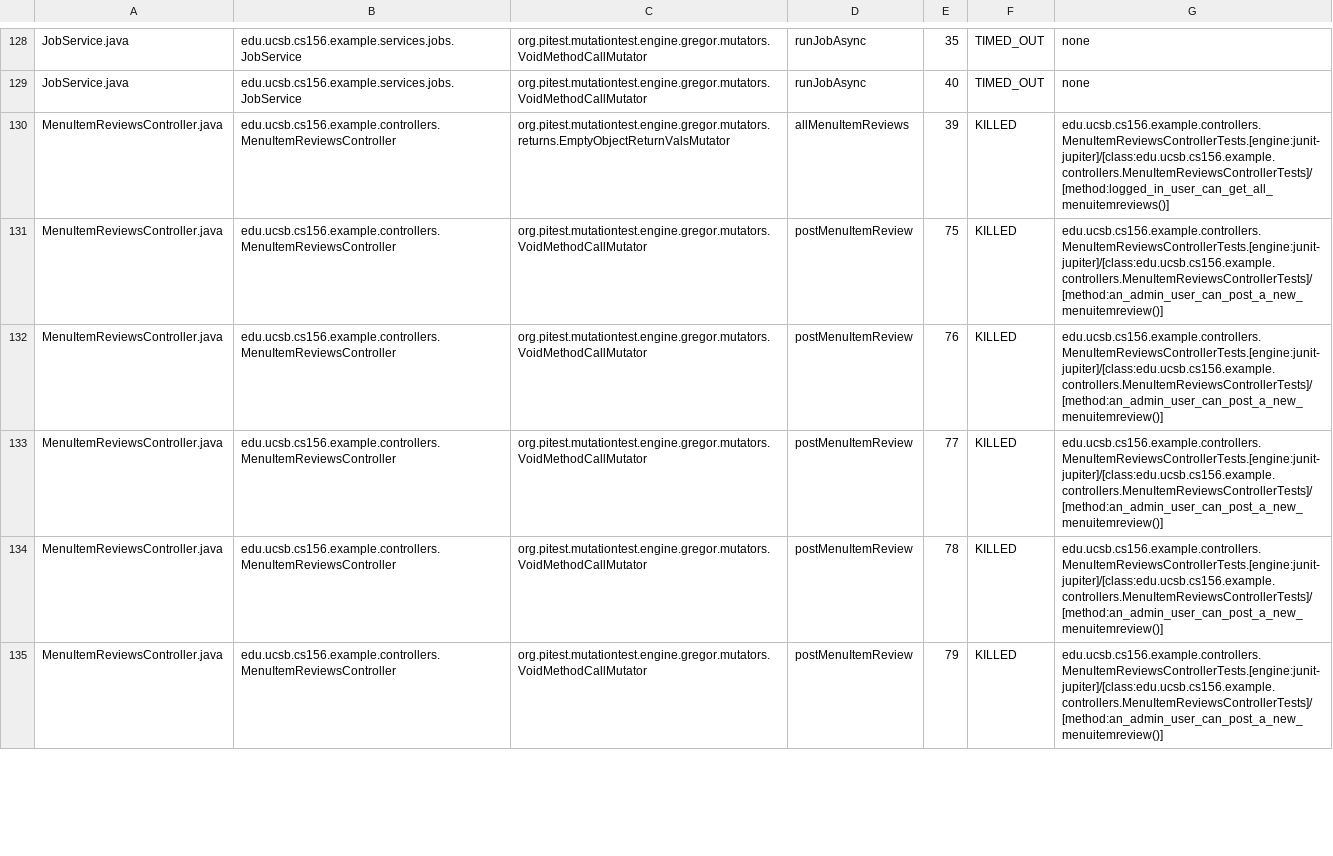
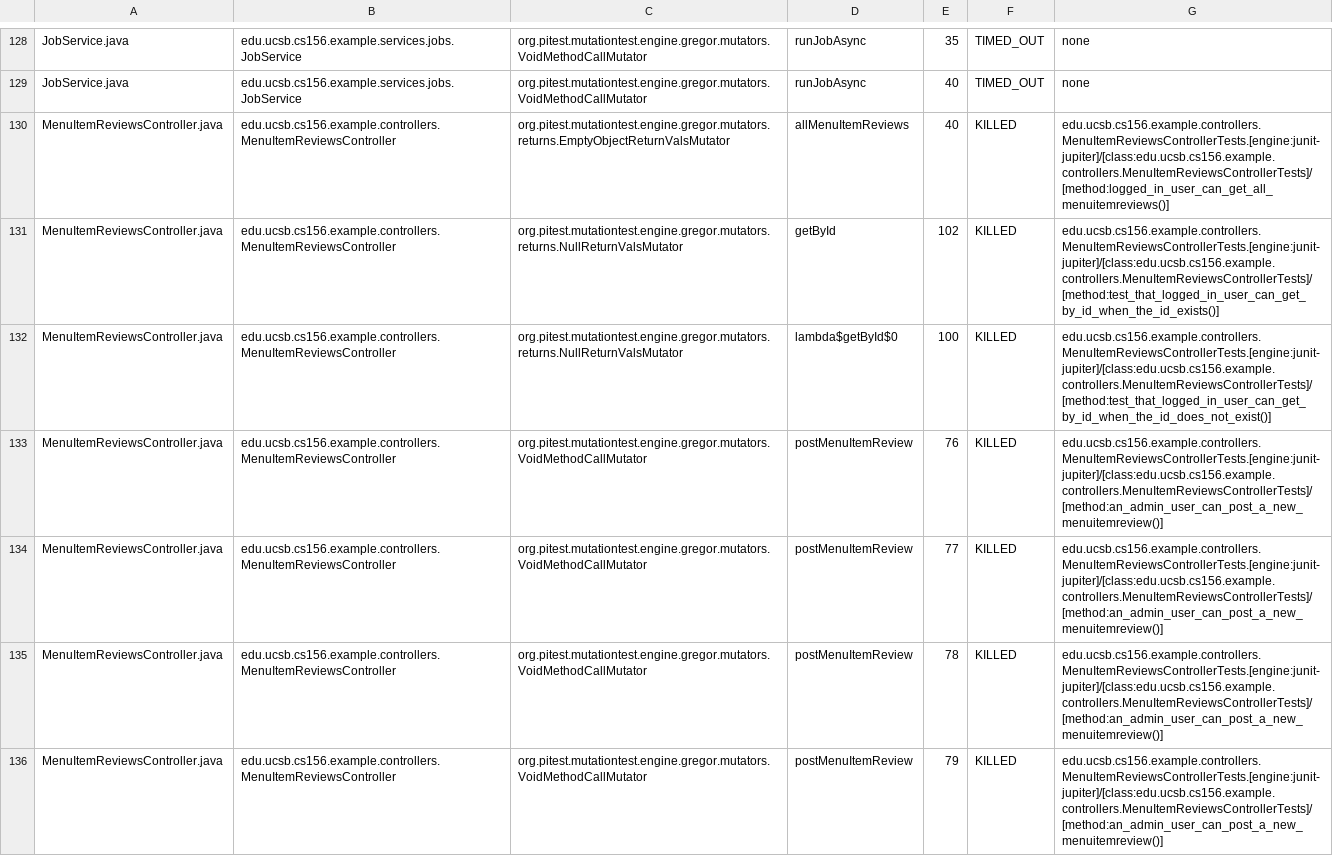
Before and after one commit to ucsb-cs156-f25/team01-f25-06, a CSV file: pitest/mutations.csv, drawn as a sheet; only a part is shown, gaps mark what is left out; the diff covers the shown part only.

Commit message:
Deploying to gh-pages from @ ucsb-cs156-f25/team01-f25-06@1a2869a91629f6b8323d98906d5abfac1952da95 🚀

```diff
--- a/pitest/mutations.csv
+++ b/pitest/mutations.csv
@@ -129,4 +129,5 @@ JobService.java,edu.ucsb.cs156.example.services.jobs.JobService,org.pitest.mutat
 JobService.java,edu.ucsb.cs156.example.services.jobs.JobService,org.pitest.mutationtest.engine.gregor.mutators.VoidMethodCallMutator,runJobAsync,40,TIMED_OUT,none
-MenuItemReviewsController.java,edu.ucsb.cs156.example.controllers.MenuItemReviewsController,org.pitest.mutationtest.engine.gregor.mutators.returns.EmptyObjectReturnValsMutator,allMenuItemReviews,39,KILLED,edu.ucsb.cs156.example.controllers.MenuItemReviewsControllerTests.[engine:junit-jupiter]/[class:edu.ucsb.cs156.example.controllers.MenuItemReviewsControllerTests]/[method:logged_in_user_can_get_all_menuitemreviews()]
-MenuItemReviewsController.java,edu.ucsb.cs156.example.controllers.MenuItemReviewsController,org.pitest.mutationtest.engine.gregor.mutators.VoidMethodCallMutator,postMenuItemReview,75,KILLED,edu.ucsb.cs156.example.controllers.MenuItemReviewsControllerTests.[engine:junit-jupiter]/[class:edu.ucsb.cs156.example.controllers.MenuItemReviewsControllerTests]/[method:an_admin_user_can_post_a_new_menuitemreview()]
+MenuItemReviewsController.java,edu.ucsb.cs156.example.controllers.MenuItemReviewsController,org.pitest.mutationtest.engine.gregor.mutators.returns.EmptyObjectReturnValsMutator,allMenuItemReviews,40,KILLED,edu.ucsb.cs156.example.controllers.MenuItemReviewsControllerTests.[engine:junit-jupiter]/[class:edu.ucsb.cs156.example.controllers.MenuItemReviewsControllerTests]/[method:logged_in_user_can_get_all_menuitemreviews()]
+MenuItemReviewsController.java,edu.ucsb.cs156.example.controllers.MenuItemReviewsController,org.pitest.mutationtest.engine.gregor.mutators.returns.NullReturnValsMutator,getById,102,KILLED,edu.ucsb.cs156.example.controllers.MenuItemReviewsControllerTests.[engine:junit-jupiter]/[class:edu.ucsb.cs156.example.controllers.MenuItemReviewsControllerTests]/[method:test_that_logged_in_user_can_get_by_id_when_the_id_exists()]
+MenuItemReviewsController.java,edu.ucsb.cs156.example.controllers.MenuItemReviewsController,org.pitest.mutationtest.engine.gregor.mutators.returns.NullReturnValsMutator,lambda$getById$0,100,KILLED,edu.ucsb.cs156.example.controllers.MenuItemReviewsControllerTests.[engine:junit-jupiter]/[class:edu.ucsb.cs156.example.controllers.MenuItemReviewsControllerTests]/[method:test_that_logged_in_user_can_get_by_id_when_the_id_does_not_exist()]
 MenuItemReviewsController.java,edu.ucsb.cs156.example.controllers.MenuItemReviewsController,org.pitest.mutationtest.engine.gregor.mutators.VoidMethodCallMutator,postMenuItemReview,76,KILLED,edu.ucsb.cs156.example.controllers.MenuItemReviewsControllerTests.[engine:junit-jupiter]/[class:edu.ucsb.cs156.example.controllers.MenuItemReviewsControllerTests]/[method:an_admin_user_can_post_a_new_menuitemreview()]
```
Also changed, not shown: 1 added row and 1 edited cell elsewhere in this file, 21 other files.
